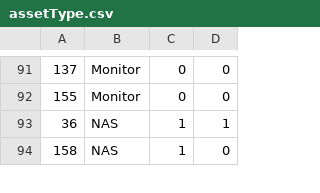
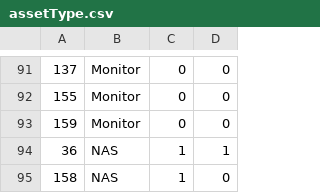
Before and after one commit to raystonge/tracker, a CSV file: sysUpdates/tables/assetType.csv, drawn as a sheet; only a part is shown, gaps mark what is left out.

```diff
--- a/sysUpdates/tables/assetType.csv
+++ b/sysUpdates/tables/assetType.csv
@@ -92,2 +92,3 @@
 155,"Monitor",0,0
+159,"Monitor",0,0
 36,"NAS",1,1
```
Also changed, not shown: sysUpdates/tables/control.csv, sysUpdates/tables/permission.csv, 44 other files.
